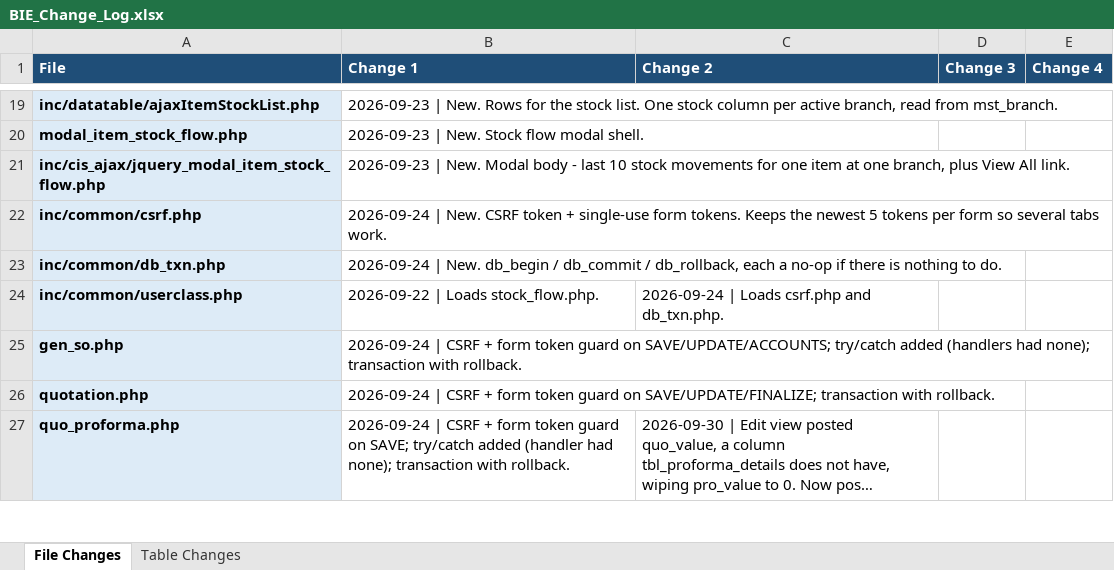
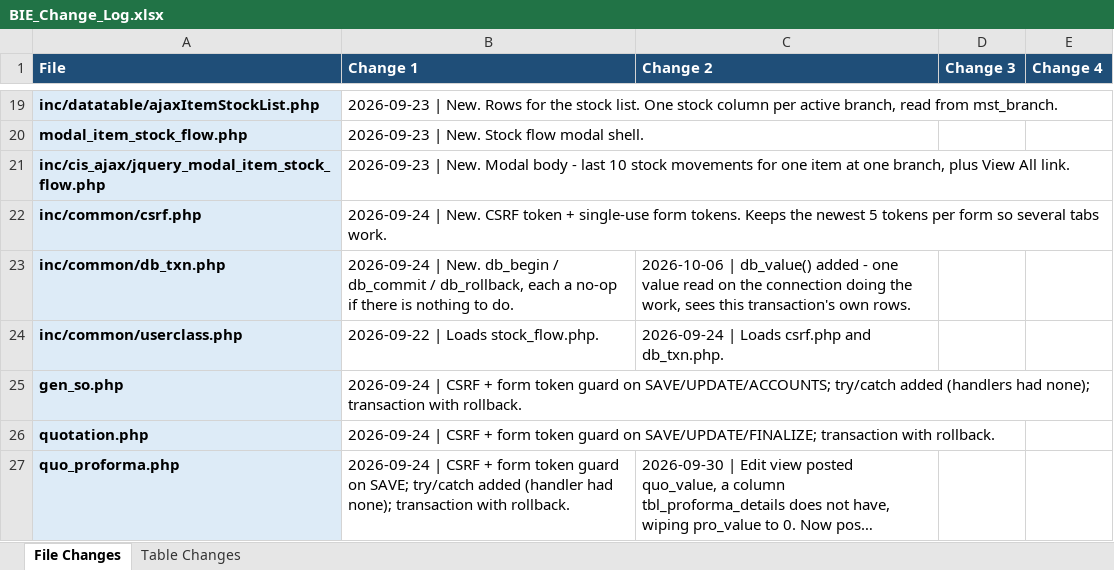
Before and after one commit to claudecollab7-alt/BIE, an Excel workbook: docs/BIE_Change_Log.xlsx, sheet File Changes, drawn as a sheet; only a part is shown, gaps mark what is left out; long unchanged cells end in …; values as stored, in another font and other column widths than the file's, no borders; the diff covers the shown part only; the diff names each change by its address in the sheet, - before the commit and + after, or states it on an @@ line.

```diff
--- a/docs/BIE_Change_Log.xlsx (sheet File Changes)
+++ b/docs/BIE_Change_Log.xlsx (sheet File Changes)
-C23 (Change 2): (empty)
+C23 (Change 2): 2026-10-06 | db_value() added - one value read on the connection doing the work, sees this transaction's own rows.
```
Also changed, not shown: 6 added rows and 5 edited cells elsewhere in this sheet, 13 other files.
